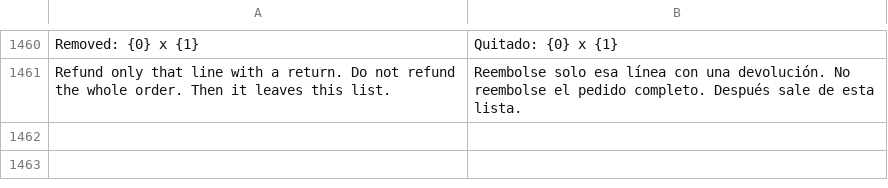
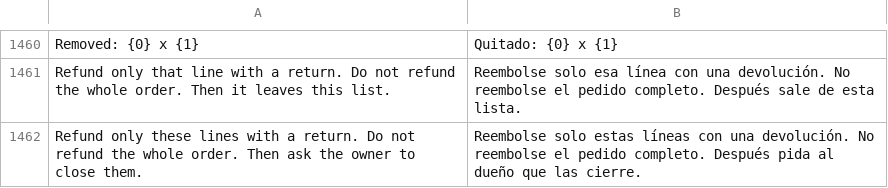
Before and after one commit to yedinrumba-eng/posnext, a CSV file: pos_next/translations/es.csv, drawn as a sheet; only a part is shown, gaps mark what is left out; the diff names each change by its address in the sheet, - before the commit and + after, or states it on an @@ line.

```diff
--- a/pos_next/translations/es.csv
+++ b/pos_next/translations/es.csv
+row 1462: Refund only these lines with a return. Do not refund the whole order. Then ask the owner to close them. | Reembolse solo estas líneas con una devolución. No reembolse el pedido completo. Después pida al dueño que las cierre.
```
Also changed, not shown: 3 other files.
